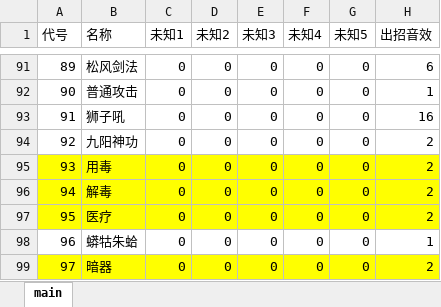
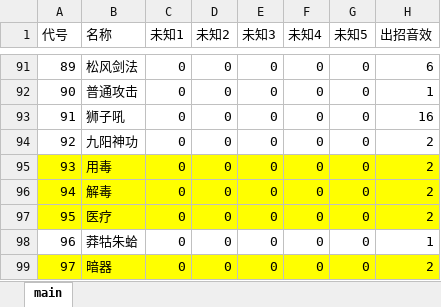
Before and after one commit to jynew/jynew, an Excel workbook: jyx2/excel/JYX2武功.xlsx, sheet main, drawn as a sheet; only a part is shown, gaps mark what is left out; values as stored, in another font and other column widths than the file's, no borders; the diff names each change by its address in the sheet, - before the commit and + after, or states it on an @@ line.

```diff
--- a/jyx2/excel/JYX2武功.xlsx (sheet main)
+++ b/jyx2/excel/JYX2武功.xlsx (sheet main)
-B98 (名称): 蟒牯朱蛤
+B98 (名称): 莽牯朱蛤
```
Also changed, not shown: jyx2/excel/JYX2人物.xlsx, jyx2/excel/JYX2场景.xlsx, 56 other files.
